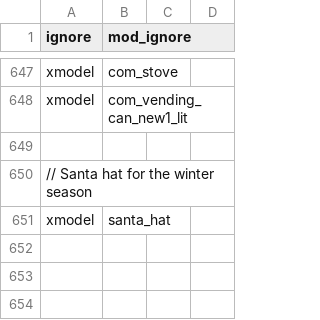
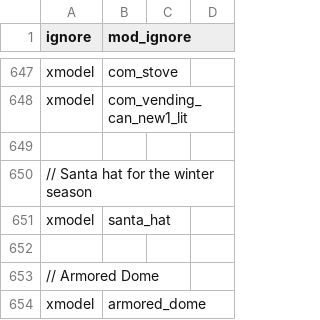
Before and after one commit to doctorluk/rotu-revolution, a CSV file: mod.csv, drawn as a sheet; only a part is shown, gaps mark what is left out.

Commit message:
Add armored dome and debugging of it, it's not done

```diff
--- a/mod.csv
+++ b/mod.csv
@@ -651 +651,4 @@ xmodel,com_vending_can_new1_lit
 xmodel,santa_hat
+
+// Armored Dome
+xmodel,armored_dome
```
Also changed, not shown: 9 other files.
